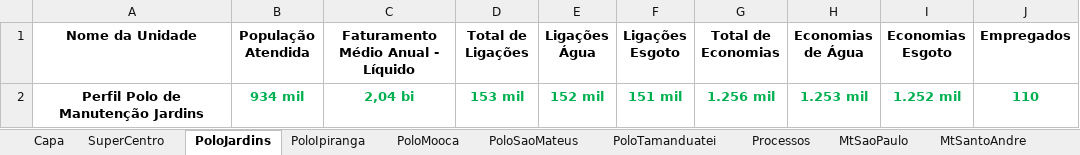
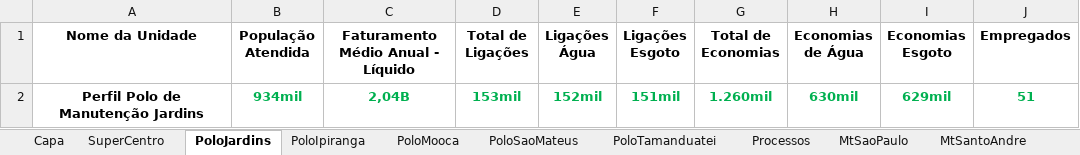
Before and after one commit to PedroBatista-dev/projeto-sabespe, an Excel workbook: projeto-sabespe/src/assets/sabespe.xlsm, sheet PoloJardins, drawn as a sheet; values as stored, in another font and other column widths than the file's, no borders; the diff names each change by its address in the sheet, - before the commit and + after, or states it on an @@ line.

```diff
--- a/projeto-sabespe/src/assets/sabespe.xlsm (sheet PoloJardins)
+++ b/projeto-sabespe/src/assets/sabespe.xlsm (sheet PoloJardins)
-B2 (População Atendida): 934 mil
+B2 (População Atendida): 934mil
-C2: 2,04 bi
+C2: 2,04B
-D2 (Total de Ligações): 153 mil
+D2 (Total de Ligações): 153mil
-E2 (Ligações Água): 152 mil
+E2 (Ligações Água): 152mil
-F2 (Ligações Esgoto): 151 mil
+F2 (Ligações Esgoto): 151mil
-G2 (Total de Economias): 1.256 mil
+G2 (Total de Economias): 1.260mil
-H2 (Economias de Água): 1.253 mil
+H2 (Economias de Água): 630mil
-I2 (Economias Esgoto): 1.252 mil
+I2 (Economias Esgoto): 629mil
-J2 (Empregados): 110
+J2 (Empregados): 51
```
Also changed, not shown: sheet Processos, sheet SuperCentro, sheet PoloSaoMateus, sheet PoloIpiranga, sheet PoloMooca, sheet PoloTamanduatei, 1 more sheet, 54 other files.
